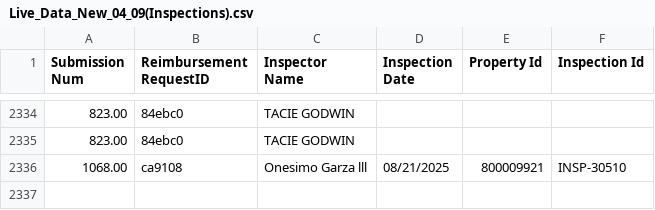
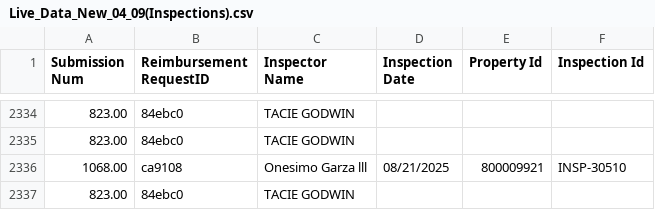
Before and after one commit to MalavikaKalani/Report-Automation-Tool, a CSV file: Live_Data_New_04_09(Inspections).csv, drawn as a sheet; only a part is shown, gaps mark what is left out; the diff names each change by its address in the sheet, - before the commit and + after, or states it on an @@ line.

```diff
--- a/Live_Data_New_04_09(Inspections).csv
+++ b/Live_Data_New_04_09(Inspections).csv
+row 2337: 823.00 | 84ebc0 | TACIE GODWIN
```
Also changed, not shown: 1 other file.
